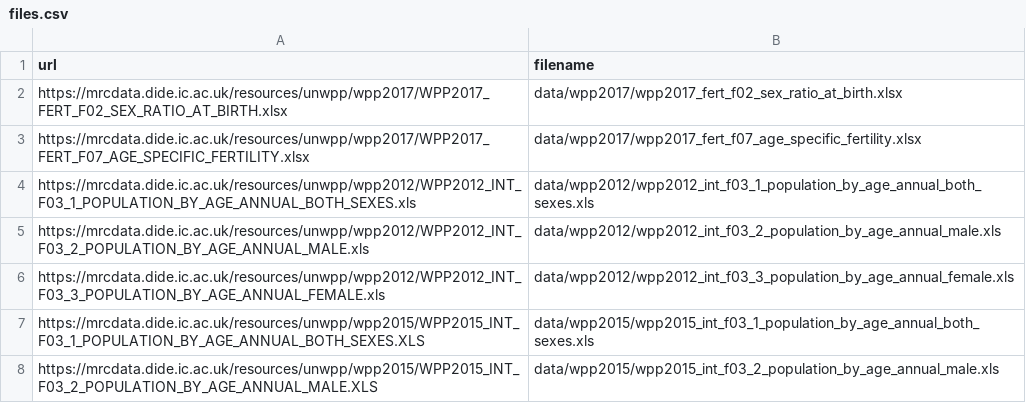
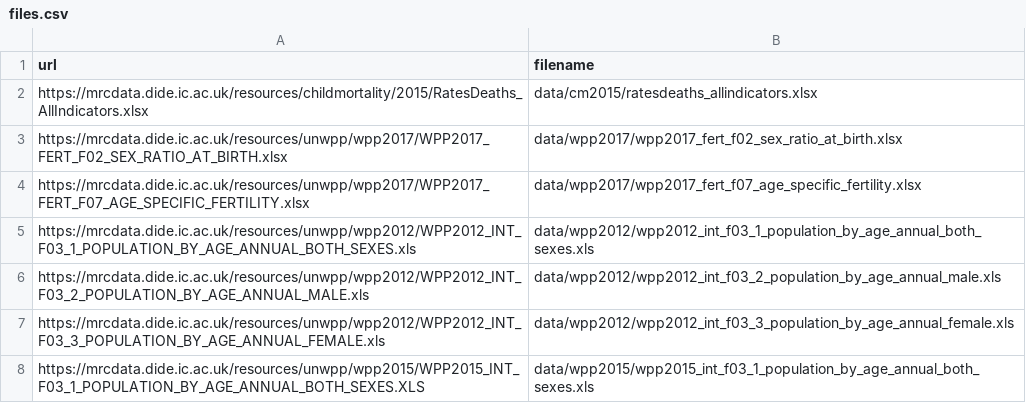
Before and after one commit to vimc/montagu-demography, a CSV file: meta/files.csv, drawn as a sheet; only a part is shown; the shorter side is filled out with more unchanged rows.

```diff
--- a/meta/files.csv
+++ b/meta/files.csv
@@ -1,2 +1,3 @@
 "url","filename"
+"https://mrcdata.dide.ic.ac.uk/resources/childmortality/2015/RatesDeaths_AllIndicators.xlsx","data/cm2015/ratesdeaths_allindicators.xlsx"
 "https://mrcdata.dide.ic.ac.uk/resources/unwpp/wpp2017/WPP2017_FERT_F02_SEX_RATIO_AT_BIRTH.xlsx","data/wpp2017/wpp2017_fert_f02_sex_ratio_at_birth.xlsx"
```
Also changed, not shown: meta/demographic_statistic_type.csv, meta/demographic_variant.csv, 3 other files.
